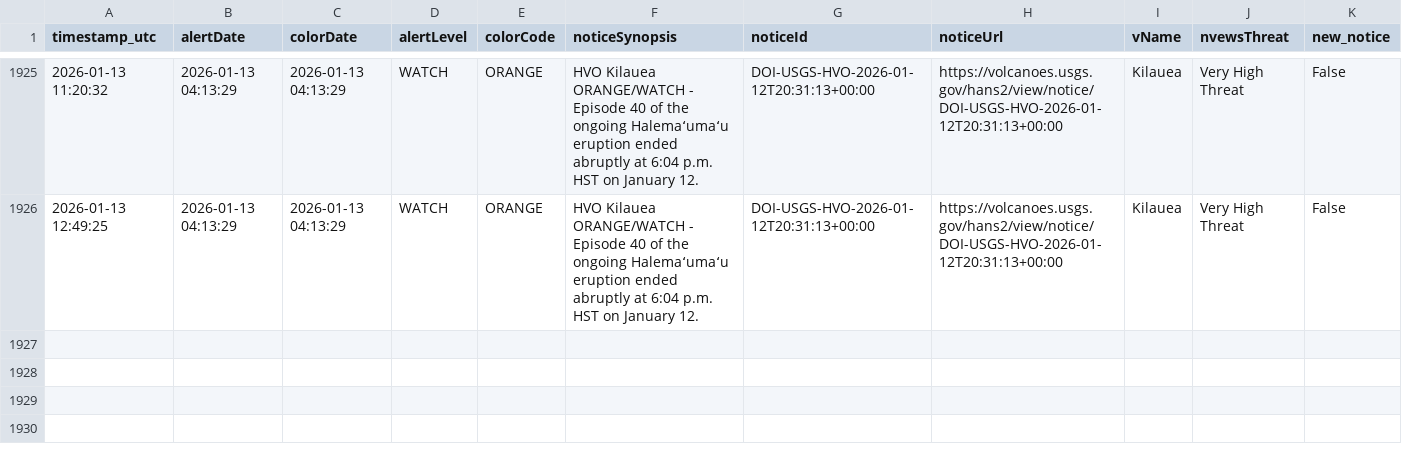
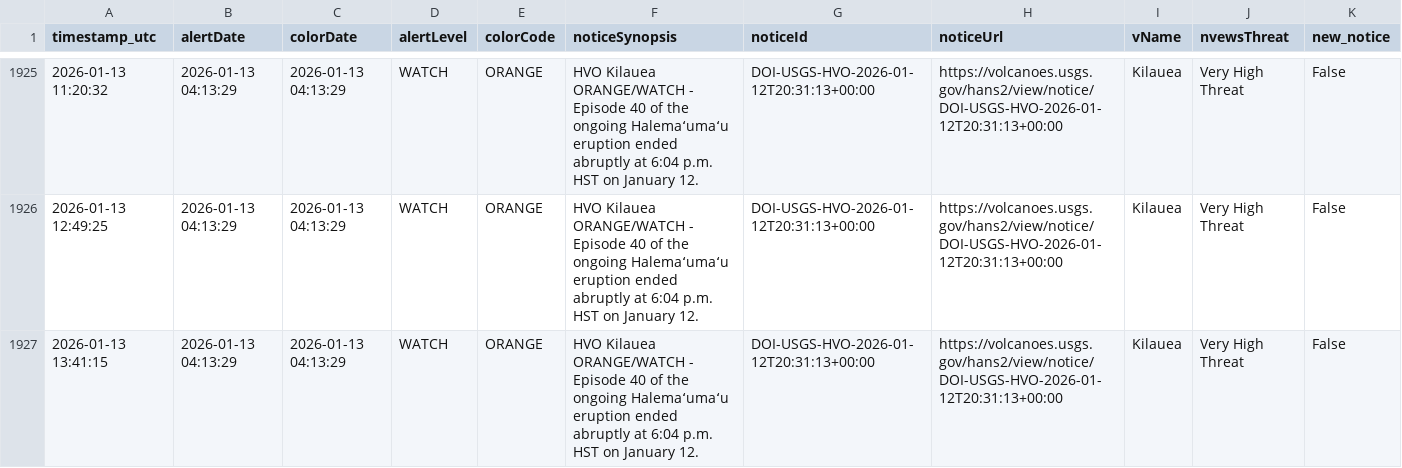
Before and after one commit to boncz/hawaii-airquality-forecasting, a CSV file: data/raw/hvo/hvo_status.csv, drawn as a sheet; only a part is shown, gaps mark what is left out.

```diff
--- a/data/raw/hvo/hvo_status.csv
+++ b/data/raw/hvo/hvo_status.csv
@@ -1926 +1926,2 @@ timestamp_utc,alertDate,colorDate,alertLevel,colorCode,noticeSynopsis,noticeId,n
 2026-01-13 12:49:25,2026-01-13 04:13:29,2026-01-13 04:13:29,WATCH,ORANGE,HVO Kilauea ORANGE/WATCH - Episode 40 of the ongoing Halemaʻumaʻu eruption ended abruptly at 6:04 p.m. HST on January 12.,DOI-USGS-HVO-2026-01-12T20:31:13+00:00,https://volcanoes.usgs.gov/hans2/view/notice/DOI-USGS-HVO-2026-01-12T20:31:13+00:00,Kilauea,Very High Threat,False
+2026-01-13 13:41:15,2026-01-13 04:13:29,2026-01-13 04:13:29,WATCH,ORANGE,HVO Kilauea ORANGE/WATCH - Episode 40 of the ongoing Halemaʻumaʻu eruption ended abruptly at 6:04 p.m. HST on January 12.,DOI-USGS-HVO-2026-01-12T20:31:13+00:00,https://volcanoes.usgs.gov/hans2/view/notice/DOI-USGS-HVO-2026-01-12T20:31:13+00:00,Kilauea,Very High Threat,False
```
